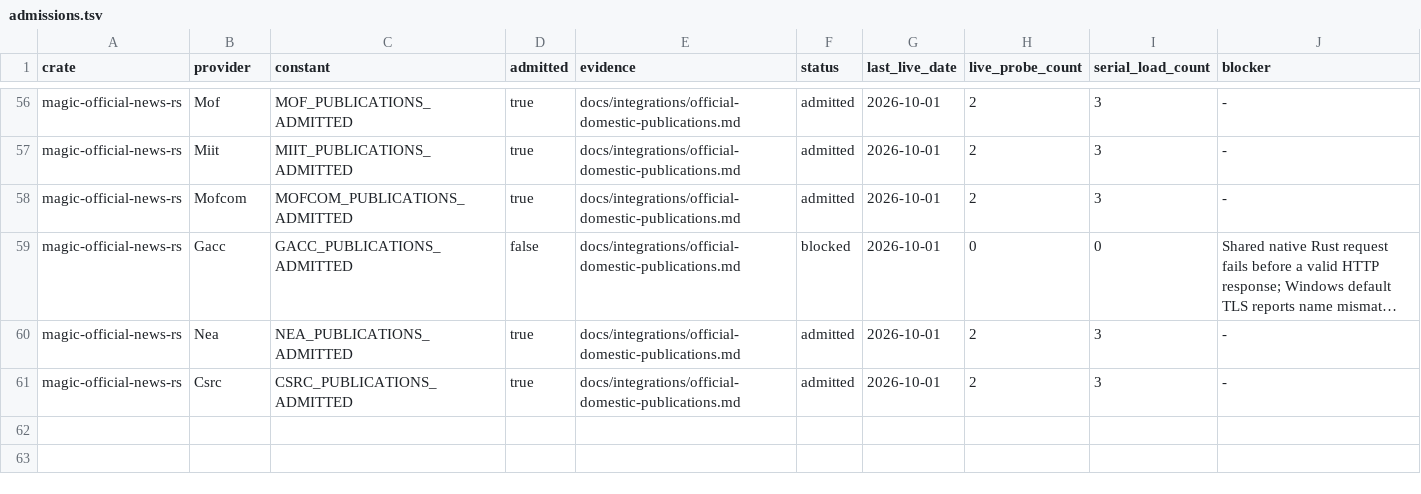
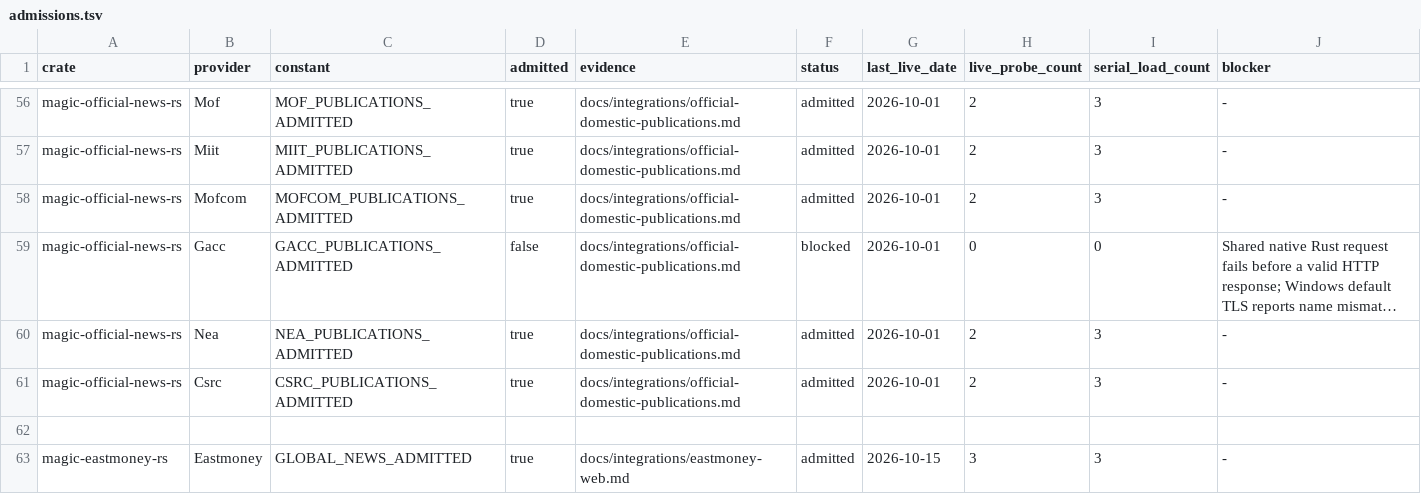
Before and after one commit to Northofqing/magic-market-data-rs, a TSV file: docs/integrations/admissions.tsv, drawn as a sheet; only a part is shown, gaps mark what is left out; long unchanged cells end in …; the diff names each change by its address in the sheet, - before the commit and + after, or states it on an @@ line.

Commit message:
fix(eastmoney): recover the global-news leg after article-host drift
The 财经滚动页 feed has persistently linked article URLs on
money.eastmoney.com / insurance.eastmoney.com, which were absent from the
admitted host list in news.rs; a single unlisted host fails the whole batch,
so every Mac global_news call from 2026-10-14 13:51 local onward returned
FailedPrecondition (19h of zero realtime-news intake; the Zhuque-2E Y4
launch coverage was one casualty).

Evidence (docs/integrations/2026-10-15-eastmoney-news-hosts-gate-a-design.md):
feed composition 40 links at 2026-10-15 12:01 with money./insurance. ~5%;
curl receipts show both hosts 302-merge onto finance.eastmoney.com with the
same /a/<id> via Eastmoney's own redirect chain and serve 东方财富网-branded
article pages -- first-party alias hosts, not foreign links.

Changes: allowlist +2 hosts (with provenance comment); new
GLOBAL_NEWS_ADMITTED constant wired into content_capabilities for BR-009;
regression tests add money./insurance. positives and a guba.eastmoney.com
negative; eastmoney-web.md boundary block and metadata-host clause updated
with the redirect-merge evidence and drift clause; admissions.tsv gains the
missing Eastmoney GLOBAL_NEWS_ADMITTED row (BR-009 now 61 capabilities).

Gates: cargo test -p magic-eastmoney-rs 228 green; fmt clean; clippy
--all-targets -D warnings clean; compliance 5/5. Serial live probes: 3/3
live_probe_status=admitted, failures=0.

Deploy note: batch with 38edeee -- one rebuild, one Mac re-pin. Until the
new binary is live the running 3faa9d8 server keeps failing the Eastmoney
leg whenever the rolling window contains an alias host.

```diff
--- a/docs/integrations/admissions.tsv
+++ b/docs/integrations/admissions.tsv
+row 62: (empty)
+row 63: magic-eastmoney-rs | Eastmoney | GLOBAL_NEWS_ADMITTED | true | docs/integrations/eastmoney-web.md | admitted | 2026-10-15 | 3 | 3 | -
```
Also changed, not shown: 5 other files.
